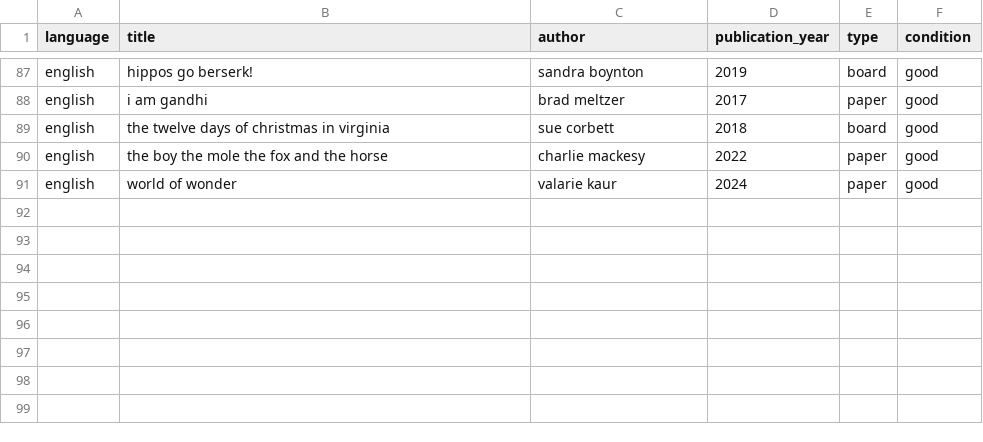
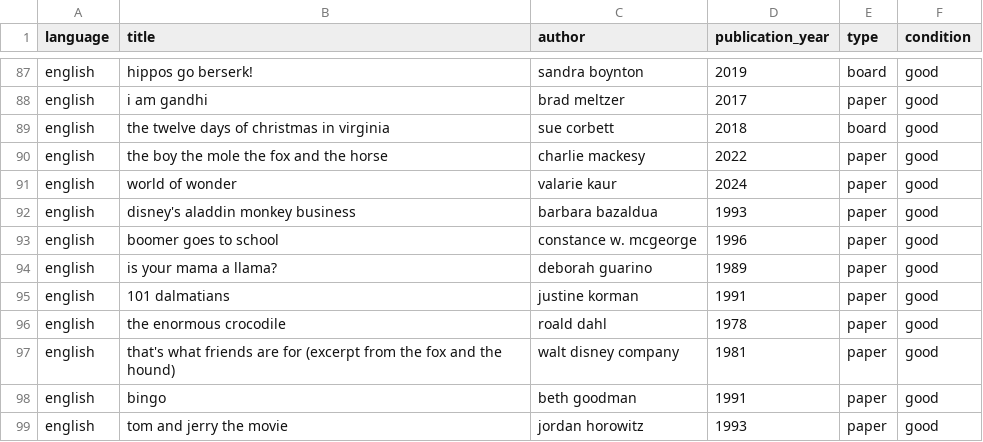
Before and after one commit to dhoboy/dhoboy.github.io, a CSV file: kids-book-inventory/book_data.csv, drawn as a sheet; only a part is shown, gaps mark what is left out; the diff names each change by its address in the sheet, - before the commit and + after, or states it on an @@ line.

Commit message:
kids-book-inventory: adding more books

```diff
--- a/kids-book-inventory/book_data.csv
+++ b/kids-book-inventory/book_data.csv
+row 92: english | disney's aladdin monkey business | barbara bazaldua | 1993 | paper | good
+row 93: english | boomer goes to school | constance w. mcgeorge | 1996 | paper | good
+row 94: english | is your mama a llama? | deborah guarino | 1989 | paper | good
+row 95: english | 101 dalmatians | justine korman | 1991 | paper | good
+row 96: english | the enormous crocodile | roald dahl | 1978 | paper | good
+row 97: english | that's what friends are for (excerpt from the fox and the hound) | walt disney company | 1981 | paper | good
+row 98: english | bingo | beth goodman | 1991 | paper | good
+row 99: english | tom and jerry the movie | jordan horowitz | 1993 | paper | good
```
